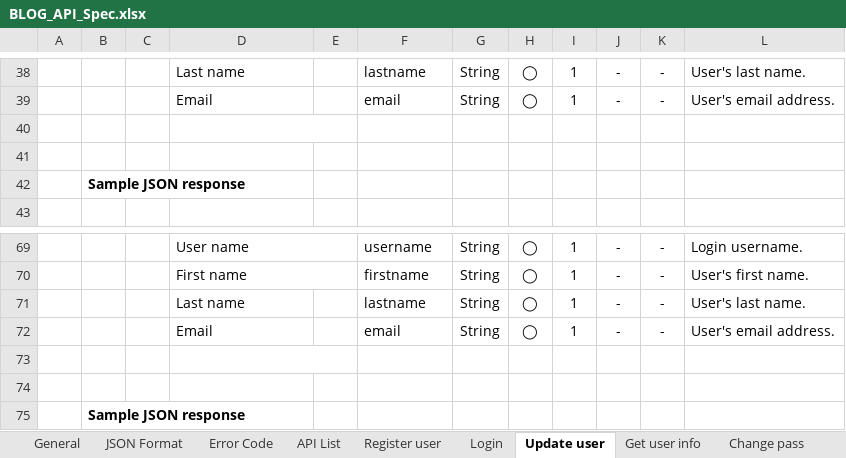
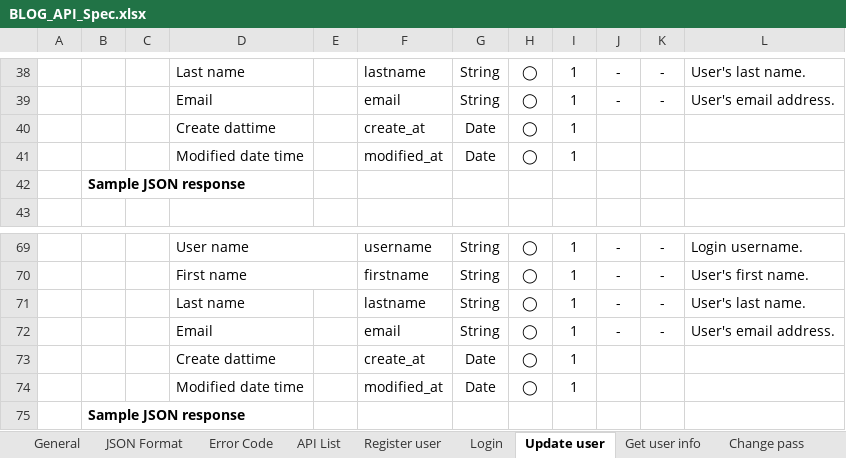
Before and after one commit to lam-vy-mulodo/blog, an Excel workbook: doc/API_Design/BLOG_API_Spec.xlsx, sheet Update user, drawn as a sheet; only a part is shown, gaps mark what is left out; values as stored, in another font and other column widths than the file's, no borders; charts and pictures not drawn; removed rows and columns are numbered as before the commit, all else as after; the diff names each change by its address in the sheet, - before the commit and + after, or states it on an @@ line.

```diff
--- a/doc/API_Design/BLOG_API_Spec.xlsx (sheet Update user)
+++ b/doc/API_Design/BLOG_API_Spec.xlsx (sheet Update user)
-row 40: (empty)
+row 40:  |  |  | Create dattime |  | create_at | Date | ◯ | 1
-D40:E40 merged
-row 41: (empty)
+row 41:  |  |  | Modified date time |  | modified_at | Date | ◯ | 1
-row 73: (empty)
+row 73:  |  |  | Create dattime |  | create_at | Date | ◯ | 1
-D73:E73 merged
-row 74: (empty)
+row 74:  |  |  | Modified date time |  | modified_at | Date | ◯ | 1
```
Also changed, not shown: sheet Register user, sheet API List, charts or pictures, 1 other file.
